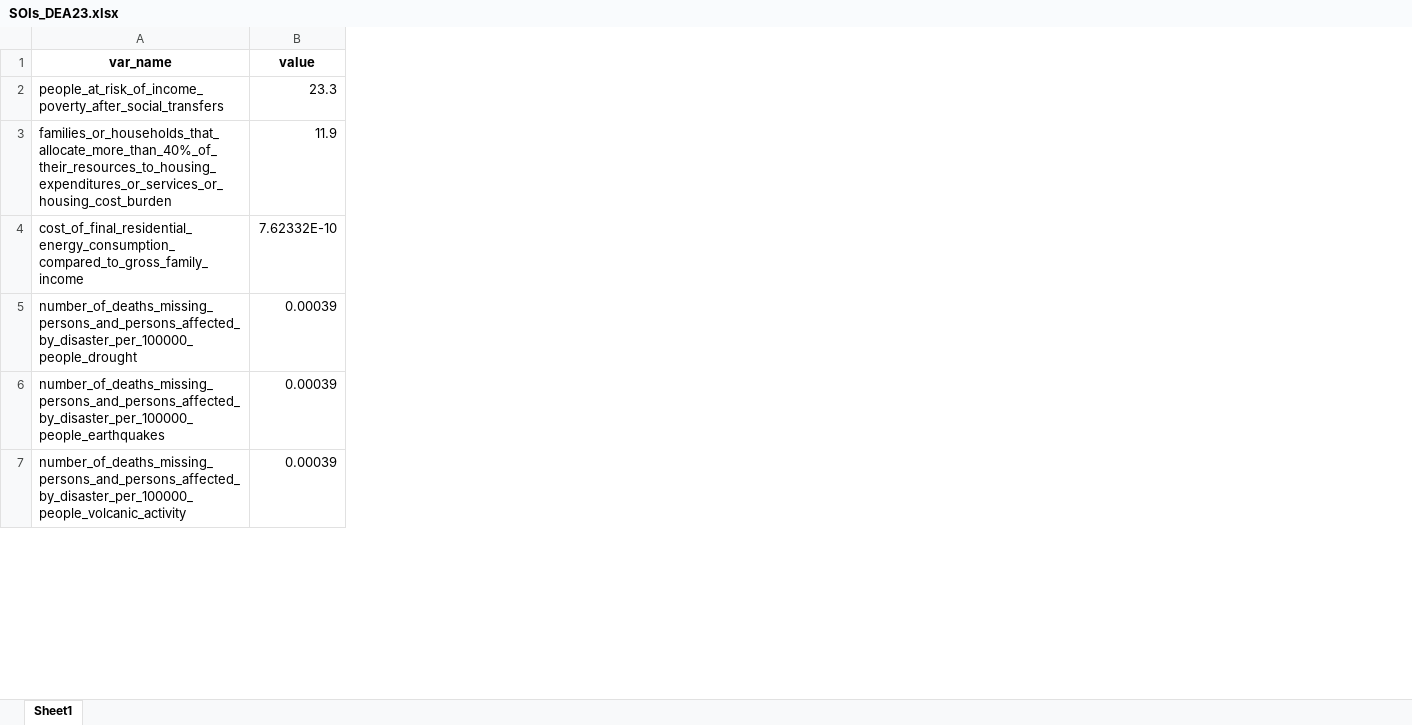
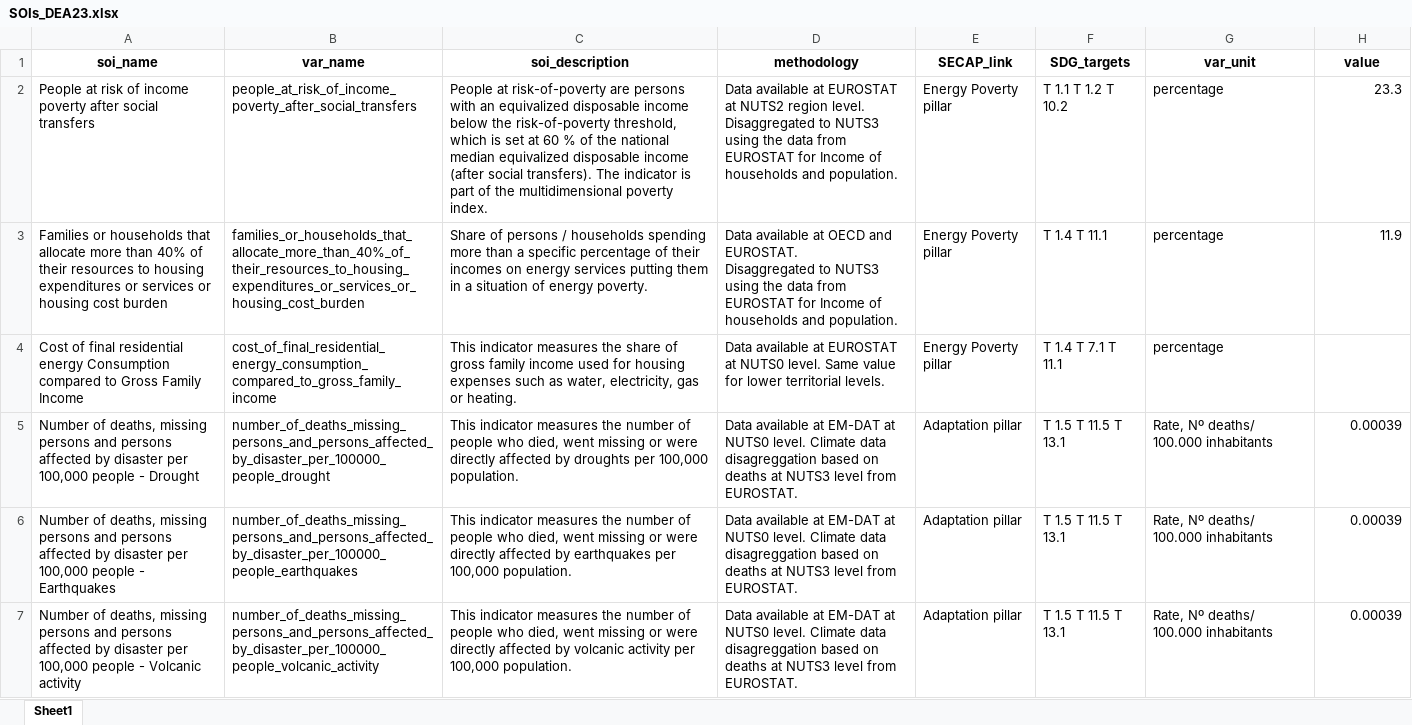
Before and after one commit to FZJ-IEK3-VSA/LOCALISED-Datasharing-API-Client, an Excel workbook: CoM_template_filling/data/output/SOIs_DEA23.xlsx, sheet Sheet1, drawn as a sheet; only a part is shown; values as stored, in another font and other column widths than the file's, no borders; addresses are those after the commit; ↵ is a line break in a cell; the diff covers the shown part only; the diff names each change by its address in the sheet, - before the commit and + after, or states it on an @@ line.

```diff
--- a/CoM_template_filling/data/output/SOIs_DEA23.xlsx (sheet Sheet1)
+++ b/CoM_template_filling/data/output/SOIs_DEA23.xlsx (sheet Sheet1)
+column A (soi_name), rows 2-7: People at risk of income poverty after social transfers | Families or households that allocate more than 40% of their resources to housing expenditures or services or housing cost burden | Cost of final residential energy Consumption compared to Gross Family Income | Number of deaths, missing persons and persons affected by disaster per 100,000 people - Drought | Number of deaths, missing persons and persons affected by disaster per 100,000 people - Earthquakes | Number of deaths, missing persons and persons affected by disaster per 100,000 people - Volcanic activity
+column C (soi_description), rows 2-7: People at risk-of-poverty are persons with an equivalized disposable income below the risk-of-poverty threshold, which is set at 60 % of the national median equivalized disposable income (after social transfers). The indicator is part of the multidimensional poverty index. | Share of persons / households spending more than a specific percentage of their incomes on energy services putting them in a situation of energy poverty. | This indicator measures the share of gross family income used for housing expenses such as water, electricity, gas or heating. | This indicator measures the number of people who died, went missing or were directly affected by droughts per 100,000 population. | This indicator measures the number of people who died, went missing or were directly affected by earthquakes per 100,000 population. | This indicator measures the number of people who died, went missing or were directly affected by volcanic activity per 100,000 population.
+column D (methodology), rows 2-7: Data available at EUROSTAT at NUTS2 region level. ↵ Disaggregated to NUTS3 using the data from EUROSTAT for Income of households and population. | Data available at OECD and EUROSTAT. ↵ Disaggregated to NUTS3 using the data from EUROSTAT for Income of households and population. | Data available at EUROSTAT at NUTS0 level. Same value for lower territorial levels. | Data available at EM-DAT at NUTS0 level. Climate data disagreggation based on deaths at NUTS3 level from EUROSTAT. | Data available at EM-DAT at NUTS0 level. Climate data disagreggation based on deaths at NUTS3 level from EUROSTAT. | Data available at EM-DAT at NUTS0 level. Climate data disagreggation based on deaths at NUTS3 level from EUROSTAT.
+column E (SECAP_link), rows 2-7: Energy Poverty pillar | Energy Poverty pillar | Energy Poverty pillar | Adaptation pillar | Adaptation pillar | Adaptation pillar
+column F (SDG_targets), rows 2-7: T 1.1 T 1.2 T 10.2 | T 1.4 T 11.1 | T 1.4 T 7.1 T 11.1 | T 1.5 T 11.5 T 13.1 | T 1.5 T 11.5 T 13.1 | T 1.5 T 11.5 T 13.1
+column G (var_unit), rows 2-7: percentage | percentage | percentage | Rate, Nº deaths/ 100.000 inhabitants | Rate, Nº deaths/ 100.000 inhabitants | Rate, Nº deaths/ 100.000 inhabitants
-H4 (value): 7.62332E-10
+H4 (value): (empty)
```
Also changed, not shown: 15 added rows, 1 removed row and 106 edited cells elsewhere in this sheet, 3 other files.
